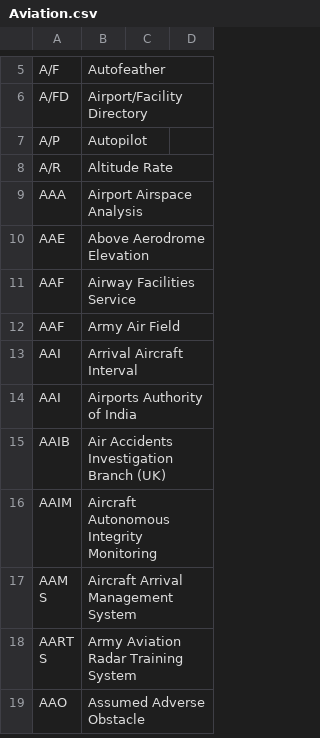
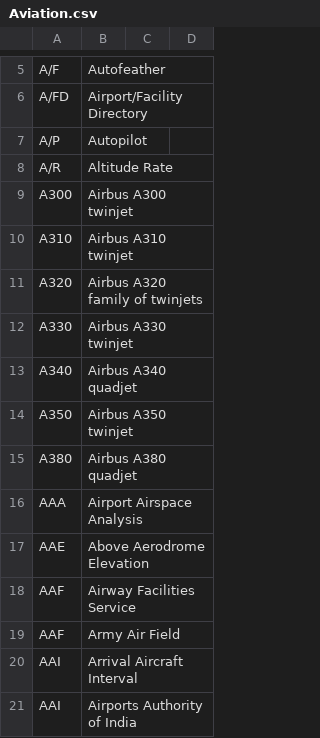
Before and after one commit to fleschutz/talk2windows, a CSV file: data/abbr/Aviation.csv, drawn as a sheet; only a part is shown, gaps mark what is left out; the shorter side is filled out with more unchanged rows.

```diff
--- a/data/abbr/Aviation.csv
+++ b/data/abbr/Aviation.csv
@@ -8,2 +8,9 @@ A/P,Autopilot
 A/R,Altitude Rate
+A300,Airbus A300 twinjet
+A310,Airbus A310 twinjet
+A320,Airbus A320 family of twinjets
+A330,Airbus A330 twinjet
+A340,Airbus A340 quadjet
+A350,Airbus A350 twinjet
+A380,Airbus A380 quadjet
 AAA,Airport Airspace Analysis
```
Also changed, not shown: 1 other file.
